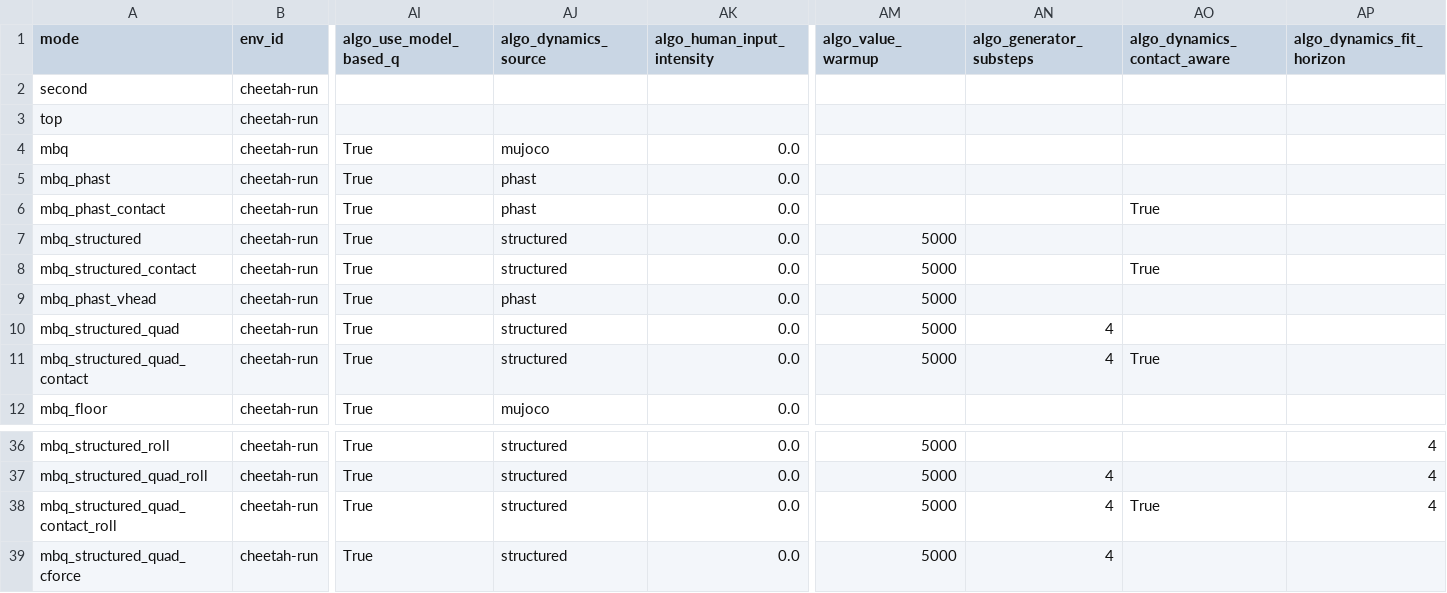
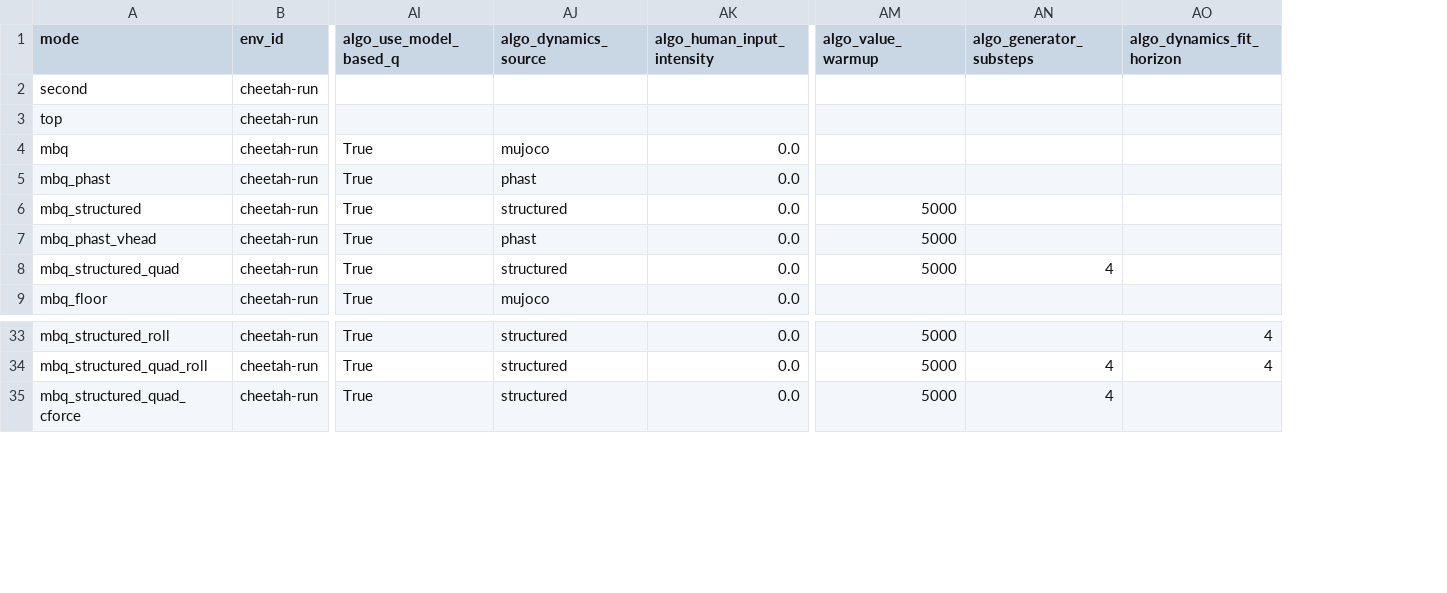
Before and after one commit to sebale16/ct-rl, a CSV file: benchmarks/hyperparams/ct_sac.csv, drawn as a sheet; only a part is shown, gaps mark what is left out; removed rows and columns are numbered as before the commit, all else as after; rows hold the shown columns only; the diff names each change by its address in the sheet, - before the commit and + after, or states it on an @@ line.

```diff
--- a/benchmarks/hyperparams/ct_sac.csv
+++ b/benchmarks/hyperparams/ct_sac.csv
-column AO (algo_dynamics_contact_aware), empty
-row 6: mbq_phast_contact | cheetah-run | True | phast | 0.0 |  |  | True
-row 8: mbq_structured_contact | cheetah-run | True | structured | 0.0 | 5000 |  | True
-row 11: mbq_structured_quad_contact | cheetah-run | True | structured | 0.0 | 5000 | 4 | True
-row 38: mbq_structured_quad_contact_roll | cheetah-run | True | structured | 0.0 | 5000 | 4 | True | 4
```
Also changed, not shown: 8 other files.
